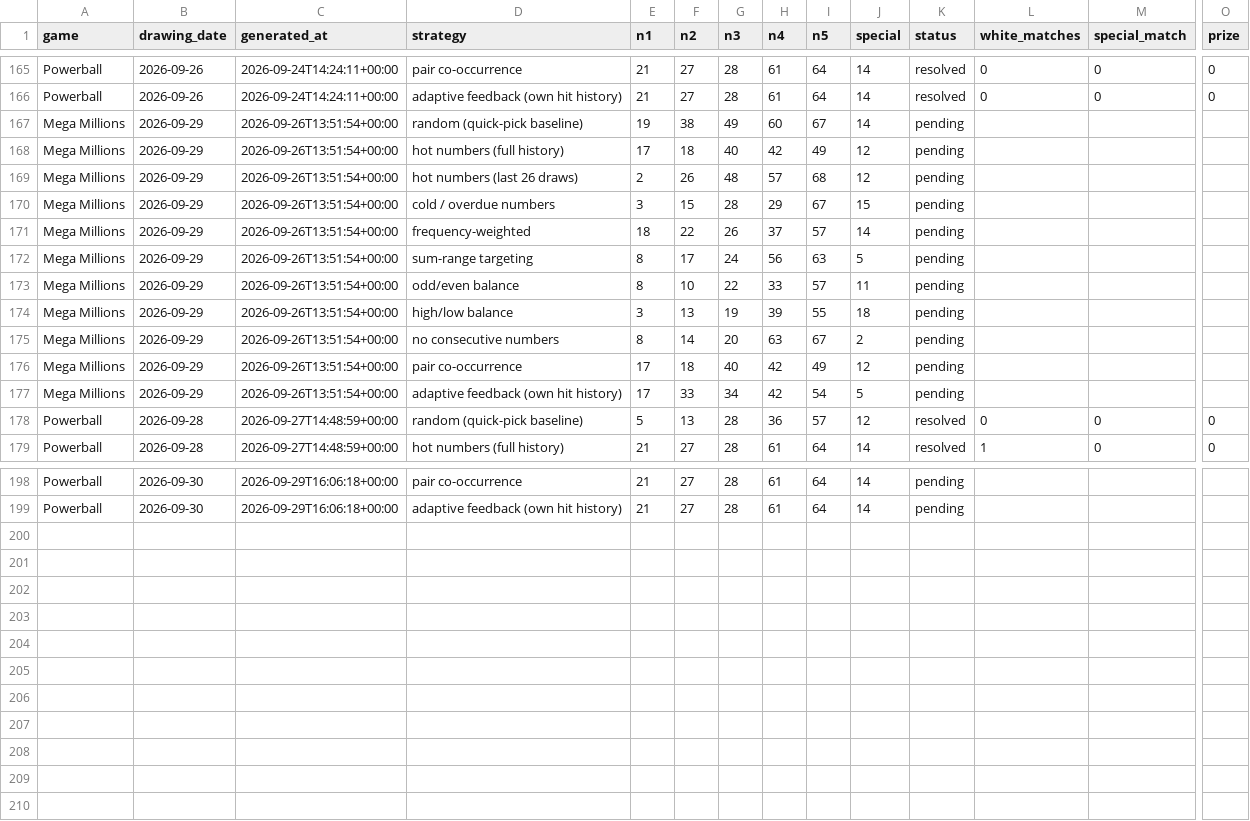
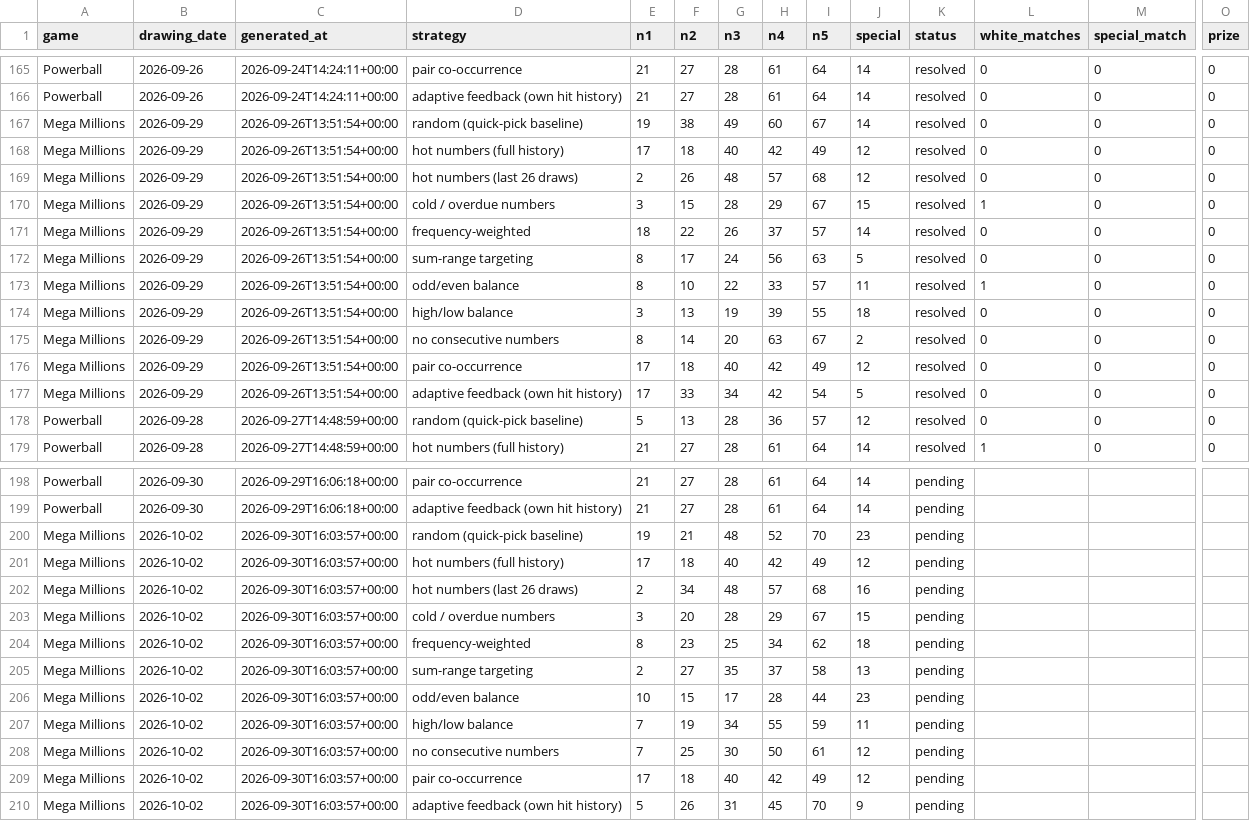
Before and after one commit to mant121985-sudo/jackpot-ledger, a CSV file: picks_log.csv, drawn as a sheet; only a part is shown, gaps mark what is left out; rows hold the shown columns only; the diff names each change by its address in the sheet, - before the commit and + after, or states it on an @@ line.

```diff
--- a/picks_log.csv
+++ b/picks_log.csv
-K167:K177 (status): pending
+K167:K177 (status): resolved
-L167:L169 (white_matches): (empty)
+L167:L169 (white_matches): 0
-M167:M177 (special_match): (empty)
+M167:M177 (special_match): 0
-O167:O177 (prize): (empty)
+O167:O177 (prize): 0
-L170 (white_matches): (empty)
+L170 (white_matches): 1
-L171:L172 (white_matches): (empty)
+L171:L172 (white_matches): 0
-L173 (white_matches): (empty)
+L173 (white_matches): 1
-L174:L177 (white_matches): (empty)
+L174:L177 (white_matches): 0
+row 200: Mega Millions | 2026-10-02 | 2026-09-30T16:03:57+00:00 | random (quick-pick baseline) | 19 | 21 | 48 | 52 | 70 | 23 | pending
+row 201: Mega Millions | 2026-10-02 | 2026-09-30T16:03:57+00:00 | hot numbers (full history) | 17 | 18 | 40 | 42 | 49 | 12 | pending
+row 202: Mega Millions | 2026-10-02 | 2026-09-30T16:03:57+00:00 | hot numbers (last 26 draws) | 2 | 34 | 48 | 57 | 68 | 16 | pending
+row 203: Mega Millions | 2026-10-02 | 2026-09-30T16:03:57+00:00 | cold / overdue numbers | 3 | 20 | 28 | 29 | 67 | 15 | pending
+row 204: Mega Millions | 2026-10-02 | 2026-09-30T16:03:57+00:00 | frequency-weighted | 8 | 23 | 25 | 34 | 62 | 18 | pending
+row 205: Mega Millions | 2026-10-02 | 2026-09-30T16:03:57+00:00 | sum-range targeting | 2 | 27 | 35 | 37 | 58 | 13 | pending
+row 206: Mega Millions | 2026-10-02 | 2026-09-30T16:03:57+00:00 | odd/even balance | 10 | 15 | 17 | 28 | 44 | 23 | pending
+row 207: Mega Millions | 2026-10-02 | 2026-09-30T16:03:57+00:00 | high/low balance | 7 | 19 | 34 | 55 | 59 | 11 | pending
+row 208: Mega Millions | 2026-10-02 | 2026-09-30T16:03:57+00:00 | no consecutive numbers | 7 | 25 | 30 | 50 | 61 | 12 | pending
+row 209: Mega Millions | 2026-10-02 | 2026-09-30T16:03:57+00:00 | pair co-occurrence | 17 | 18 | 40 | 42 | 49 | 12 | pending
+row 210: Mega Millions | 2026-10-02 | 2026-09-30T16:03:57+00:00 | adaptive feedback (own hit history) | 5 | 26 | 31 | 45 | 70 | 9 | pending
```
Also changed, not shown: megamillions_draw_history_validated.csv, 1 other file.
